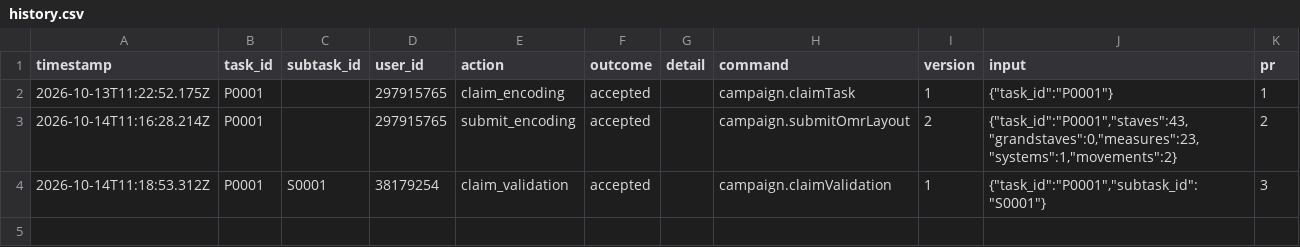
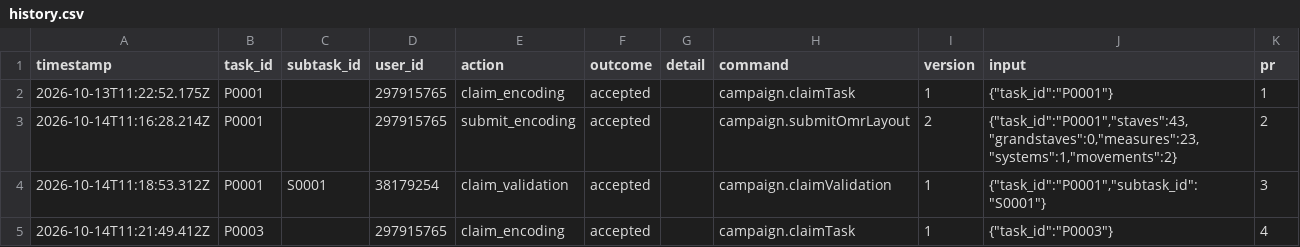
Before and after one commit to ohwjd/test-20261013, a CSV file: tracking/history.csv, drawn as a sheet; the diff names each change by its address in the sheet, - before the commit and + after, or states it on an @@ line.

```diff
--- a/tracking/history.csv
+++ b/tracking/history.csv
+row 5: 2026-10-14T11:21:49.412Z | P0003 |  | 297915765 | claim_encoding | accepted |  | campaign.claimTask | 1 | {"task_id":"P0003"} | 4
```
Also changed, not shown: 1 other file.
